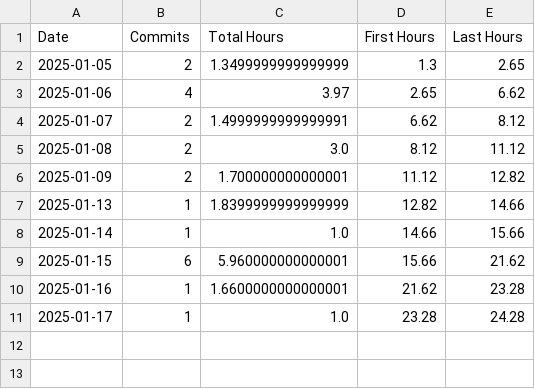
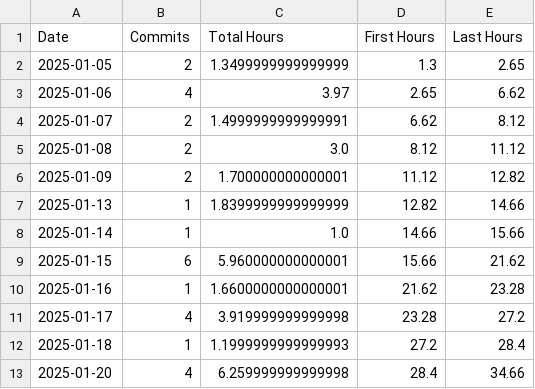
Before and after one commit to nebiyuelias1/Mandarin-progression, a CSV file: git_log_summary.csv, drawn as a sheet.

```diff
--- a/git_log_summary.csv
+++ b/git_log_summary.csv
@@ -10,2 +10,4 @@ Date,Commits,Total Hours,First Hours,Last Hours
 2025-01-16,1,1.6600000000000001,21.62,23.28
-2025-01-17,1,1.0,23.28,24.28
+2025-01-17,4,3.919999999999998,23.28,27.2
+2025-01-18,1,1.1999999999999993,27.2,28.4
+2025-01-20,4,6.259999999999998,28.4,34.66
```
Also changed, not shown: 2 other files.
